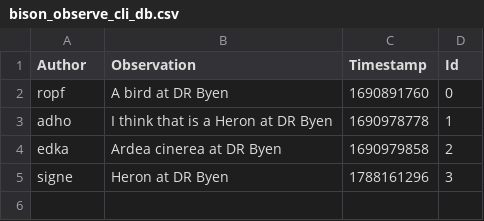
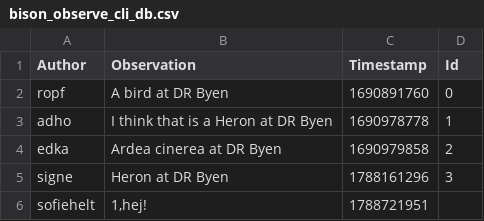
Before and after one commit to ITU-BDSA2026-GROUP10/Bison, a CSV file: Bison.CLI/bison_observe_cli_db.csv, drawn as a sheet.

Commit message:
Feature Program,UserInterfacce,Comment,Observation: Made subclasses for Cheep so that it can be distinguished between a observation or comment. Also made two seperate csv files, one for comments and one for observations

```diff
--- a/Bison.CLI/bison_observe_cli_db.csv
+++ b/Bison.CLI/bison_observe_cli_db.csv
@@ -5 +5,3 @@ edka,"Ardea cinerea at DR Byen",1690979858,2
 signe,"Heron at DR Byen",1788161296,3
+sofiehelt,"1,hej!
+",1788721951
```
Also changed, not shown: 2 other files.
